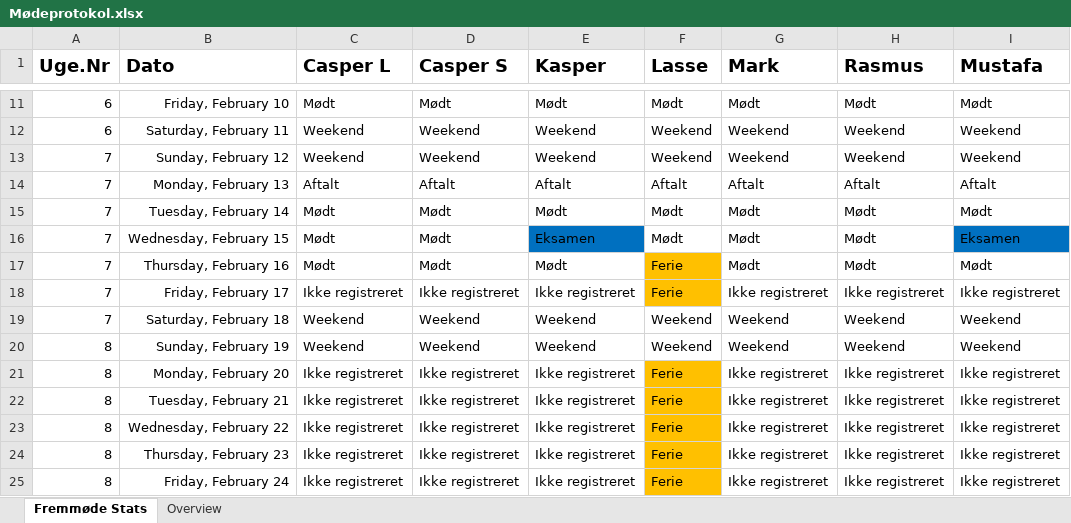
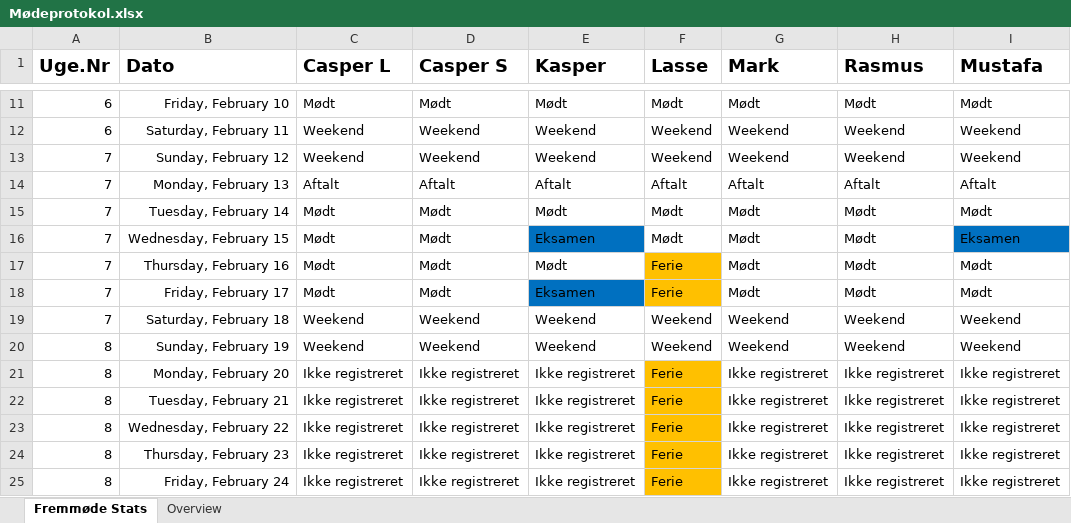
Before and after one commit to RMariegaard/P2, an Excel workbook: Mødeprotokol.xlsx, sheet Fremmøde Stats, drawn as a sheet; only a part is shown, gaps mark what is left out; values as stored, in another font and other column widths than the file's, no borders; conditional formats and table styles not drawn; the diff names each change by its address in the sheet, - before the commit and + after, or states it on an @@ line.

Commit message:
17-02-2017

```diff
--- a/Mødeprotokol.xlsx (sheet Fremmøde Stats)
+++ b/Mødeprotokol.xlsx (sheet Fremmøde Stats)
-C18 (Casper L): Ikke registreret
+C18 (Casper L): Mødt
-D18 (Casper S): Ikke registreret
+D18 (Casper S): Mødt
-E18 (Kasper): Ikke registreret
+E18 (Kasper): Eksamen
-E18 fill: none
+E18 fill: #0070C0
-G18 (Mark): Ikke registreret
+G18 (Mark): Mødt
-H18 (Rasmus): Ikke registreret
+H18 (Rasmus): Mødt
-I18 (Mustafa): Ikke registreret
+I18 (Mustafa): Mødt
```
Also changed, not shown: sheet Overview.
